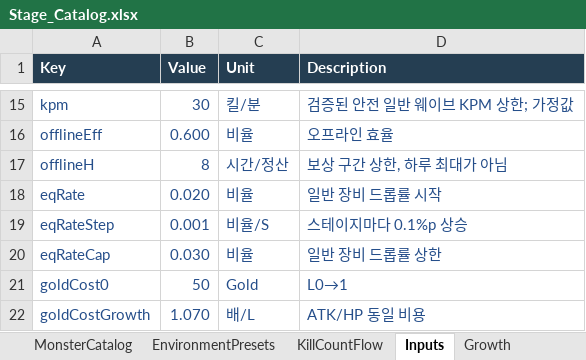
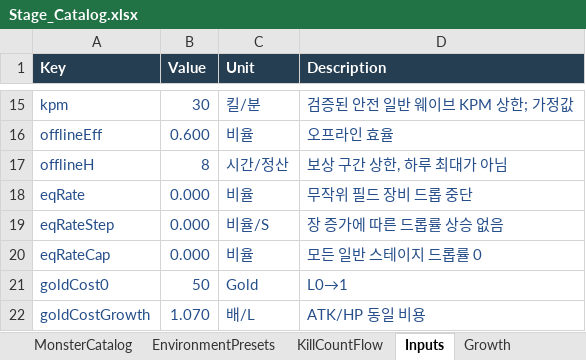
Before and after one commit to llexxid/project-k, an Excel workbook: Assets/_Project/Scripts/Stage_Catalog.xlsx, sheet Inputs, drawn as a sheet; only a part is shown, gaps mark what is left out; values as stored, in another font and other column widths than the file's, no borders; table styles not drawn; the diff names each change by its address in the sheet, - before the commit and + after, or states it on an @@ line.

Commit message:
일반 스테이지 장비 드롭 확률을 0으로 적용
카탈로그 원본과 Unity 생성 데이터의 기본 및 후반 장비 드롭을 중단한다. 최초 클리어와 기타 확정 보상은 보존하고 버전을 0.27.1로 갱신한다.

```diff
--- a/Assets/_Project/Scripts/Stage_Catalog.xlsx (sheet Inputs)
+++ b/Assets/_Project/Scripts/Stage_Catalog.xlsx (sheet Inputs)
-B18 (Value): 0.020
+B18 (Value): 0.000
-D18 (Description): 일반 장비 드롭률 시작
+D18 (Description): 무작위 필드 장비 드롭 중단
-B19 (Value): 0.001
+B19 (Value): 0.000
-D19 (Description): 스테이지마다 0.1%p 상승
+D19 (Description): 장 증가에 따른 드롭률 상승 없음
-B20 (Value): 0.030
+B20 (Value): 0.000
-D20 (Description): 일반 장비 드롭률 상한
+D20 (Description): 모든 일반 스테이지 드롭률 0
```
Also changed, not shown: sheet MainBalance, 3 other files.
